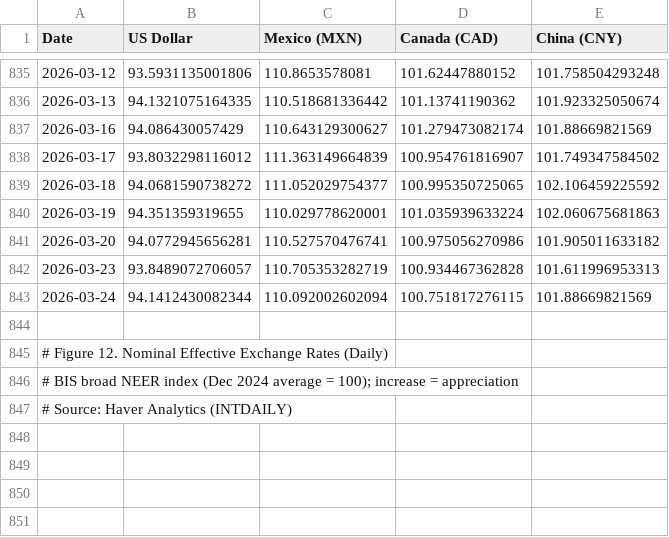
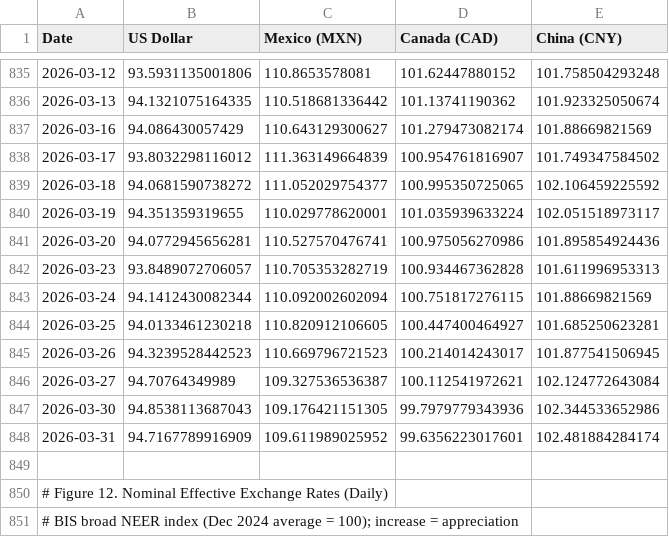
Before and after one commit to Budget-Lab-Yale/tariff-impact-tracker, a CSV file: website/csv/F12_exchange_rates.csv, drawn as a sheet; only a part is shown, gaps mark what is left out; the shorter side is filled out with more unchanged rows.

```diff
--- a/website/csv/F12_exchange_rates.csv
+++ b/website/csv/F12_exchange_rates.csv
@@ -839,6 +839,11 @@
 2026-03-18,94.0681590738272,111.052029754377,100.995350725065,102.106459225592
-2026-03-19,94.351359319655,110.029778620001,101.035939633224,102.060675681863
-2026-03-20,94.0772945656281,110.527570476741,100.975056270986,101.905011633182
+2026-03-19,94.351359319655,110.029778620001,101.035939633224,102.051518973117
+2026-03-20,94.0772945656281,110.527570476741,100.975056270986,101.895854924436
 2026-03-23,93.8489072706057,110.705353282719,100.934467362828,101.611996953313
 2026-03-24,94.1412430082344,110.092002602094,100.751817276115,101.88669821569
+2026-03-25,94.0133461230218,110.820912106605,100.447400464927,101.685250623281
+2026-03-26,94.3239528442523,110.669796721523,100.214014243017,101.877541506945
+2026-03-27,94.70764349989,109.327536536387,100.112541972621,102.124772643084
+2026-03-30,94.8538113687043,109.176421151305,99.7979779343936,102.344533652986
+2026-03-31,94.7167789916909,109.611989025952,99.6356223017601,102.481884284174
 
```
Also changed, not shown: output/exchange_rates_daily.csv, website/csv/F1_daily_etr.csv, 9 other files.
